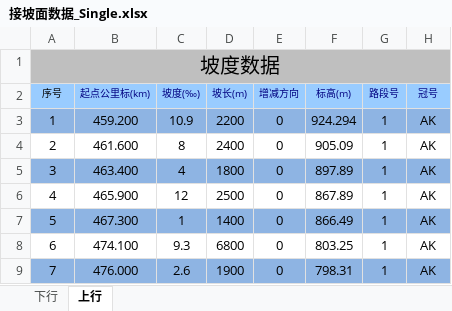
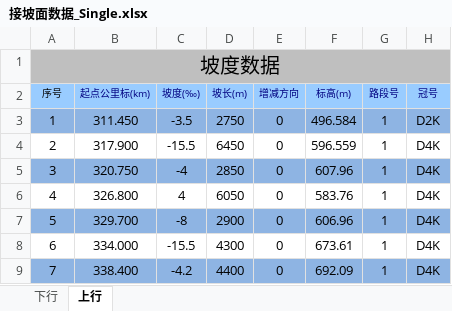
Before and after one commit to MrRnj/LineDataOperator, an Excel workbook: Inter_face/Inter_face/bin/Debug/excelmodels/接坡面数据_Single.xlsx, sheet 上行, drawn as a sheet; only a part is shown; values as stored, in another font and other column widths than the file's, no borders; the diff covers the shown part only; the diff names each change by its address in the sheet, - before the commit and + after, or states it on an @@ line.

```diff
--- a/Inter_face/Inter_face/bin/Debug/excelmodels/接坡面数据_Single.xlsx (sheet 上行)
+++ b/Inter_face/Inter_face/bin/Debug/excelmodels/接坡面数据_Single.xlsx (sheet 上行)
-B3 (起点公里标(km)): 459.200
+B3 (起点公里标(km)): 311.450
-C3 (坡度(‰)): 10.9
+C3 (坡度(‰)): -3.5
-D3 (坡长(m)): 2200
+D3 (坡长(m)): 2750
-F3 (标高(m)): 924.294
+F3 (标高(m)): 496.584
-H3 (冠号): AK
+H3 (冠号): D2K
-B4 (起点公里标(km)): 461.600
+B4 (起点公里标(km)): 317.900
-C4 (坡度(‰)): 8
+C4 (坡度(‰)): -15.5
-D4 (坡长(m)): 2400
+D4 (坡长(m)): 6450
-F4 (标高(m)): 905.09
+F4 (标高(m)): 596.559
-H4:H9 (冠号): AK
+H4:H9 (冠号): D4K
-B5 (起点公里标(km)): 463.400
+B5 (起点公里标(km)): 320.750
-C5 (坡度(‰)): 4
+C5 (坡度(‰)): -4
-D5 (坡长(m)): 1800
+D5 (坡长(m)): 2850
-F5 (标高(m)): 897.89
+F5 (标高(m)): 607.96
-B6 (起点公里标(km)): 465.900
+B6 (起点公里标(km)): 326.800
-C6 (坡度(‰)): 12
+C6 (坡度(‰)): 4
-D6 (坡长(m)): 2500
+D6 (坡长(m)): 6050
-F6 (标高(m)): 867.89
+F6 (标高(m)): 583.76
-B7 (起点公里标(km)): 467.300
+B7 (起点公里标(km)): 329.700
-C7 (坡度(‰)): 1
+C7 (坡度(‰)): -8
-D7 (坡长(m)): 1400
+D7 (坡长(m)): 2900
-F7 (标高(m)): 866.49
+F7 (标高(m)): 606.96
-B8 (起点公里标(km)): 474.100
+B8 (起点公里标(km)): 334.000
-C8 (坡度(‰)): 9.3
+C8 (坡度(‰)): -15.5
-D8 (坡长(m)): 6800
+D8 (坡长(m)): 4300
-F8 (标高(m)): 803.25
+F8 (标高(m)): 673.61
-B9 (起点公里标(km)): 476.000
+B9 (起点公里标(km)): 338.400
-C9 (坡度(‰)): 2.6
+C9 (坡度(‰)): -4.2
-D9 (坡长(m)): 1900
+D9 (坡长(m)): 4400
-F9 (标高(m)): 798.31
+F9 (标高(m)): 692.09
```
Also changed, not shown: 861 edited cells elsewhere in this sheet, sheet 下行, hidden cells, Inter_face/Inter_face/bin/Debug/excelmodels/信号机数据_single.xlsx, Inter_face/Inter_face/bin/Debug/excelmodels/接曲线数据_single.xlsx, 31 other files.
